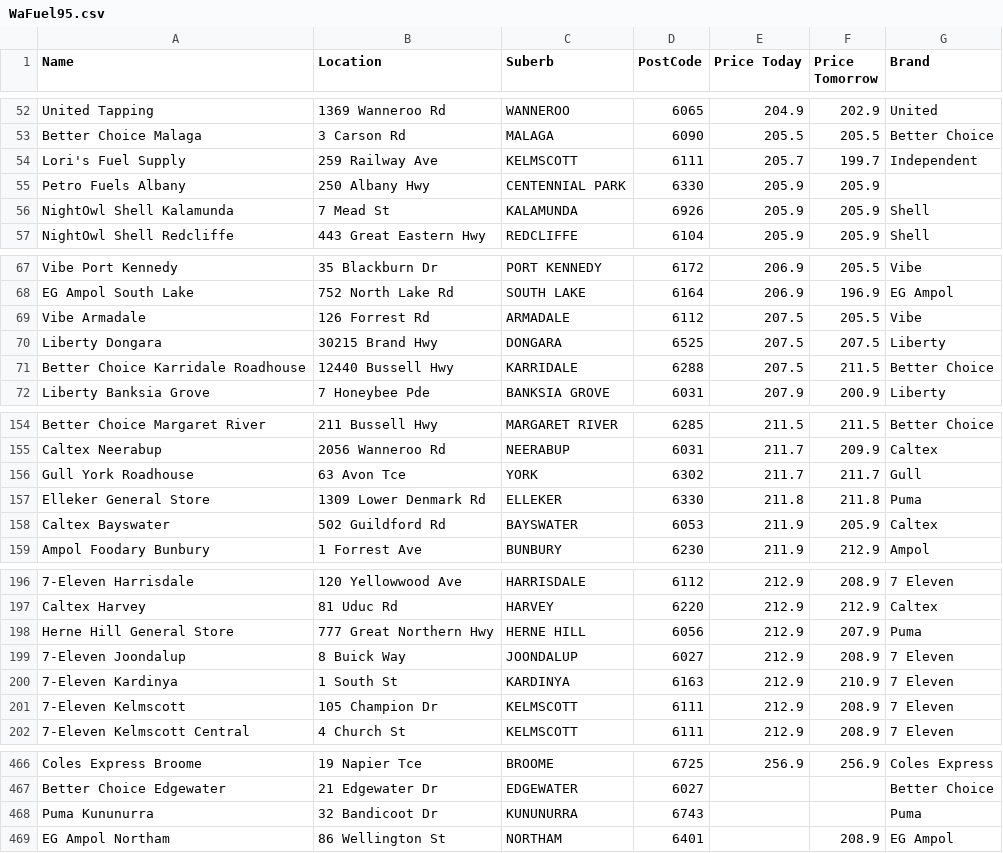
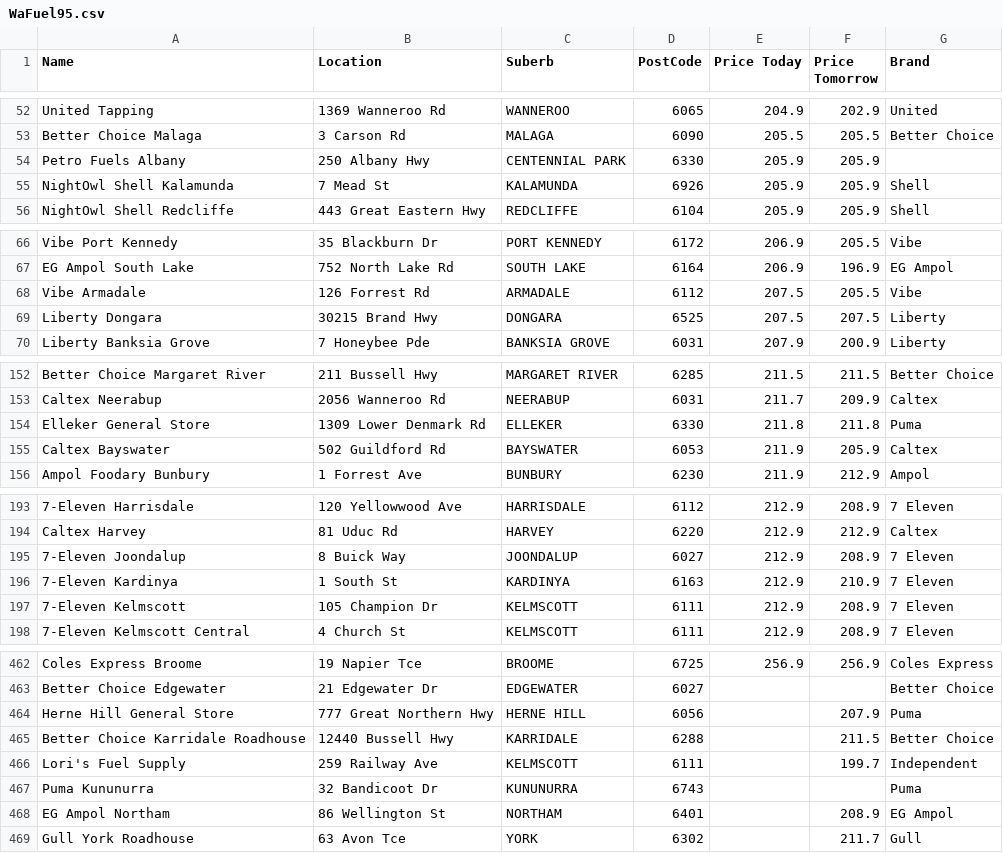
Before and after one commit to Luke3573/WaFuel, a CSV file: WaFuel95.csv, drawn as a sheet; only a part is shown, gaps mark what is left out; removed rows and columns are numbered as before the commit, all else as after; the diff names each change by its address in the sheet, - before the commit and + after, or states it on an @@ line.

Commit message:
committing files

```diff
--- a/WaFuel95.csv
+++ b/WaFuel95.csv
-row 54: Lori's Fuel Supply | 259 Railway Ave | KELMSCOTT | 6111 | 205.7 | 199.7 | Independent
-row 71: Better Choice Karridale Roadhouse | 12440 Bussell Hwy | KARRIDALE | 6288 | 207.5 | 211.5 | Better Choice
-row 156: Gull York Roadhouse | 63 Avon Tce | YORK | 6302 | 211.7 | 211.7 | Gull
-row 198: Herne Hill General Store | 777 Great Northern Hwy | HERNE HILL | 6056 | 212.9 | 207.9 | Puma
+row 464: Herne Hill General Store | 777 Great Northern Hwy | HERNE HILL | 6056 |  | 207.9 | Puma
+row 465: Better Choice Karridale Roadhouse | 12440 Bussell Hwy | KARRIDALE | 6288 |  | 211.5 | Better Choice
+row 466: Lori's Fuel Supply | 259 Railway Ave | KELMSCOTT | 6111 |  | 199.7 | Independent
+row 469: Gull York Roadhouse | 63 Avon Tce | YORK | 6302 |  | 211.7 | Gull
```
